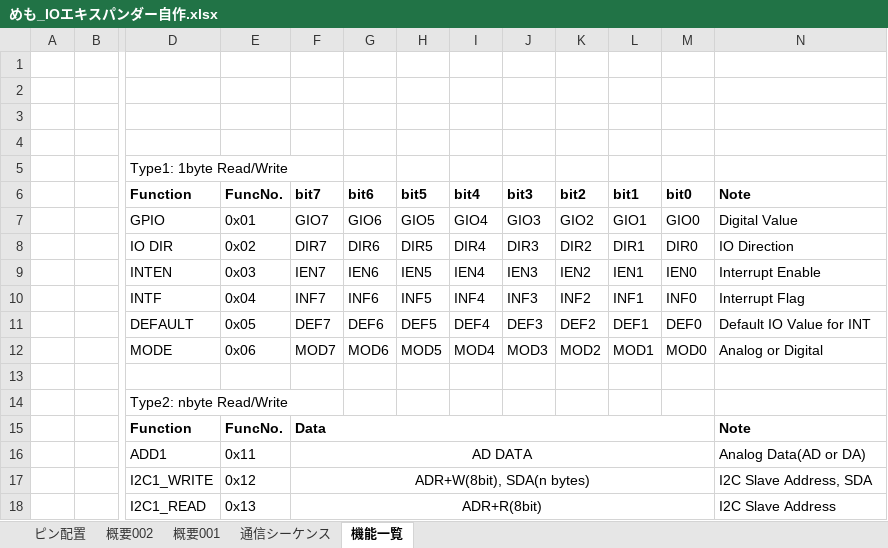
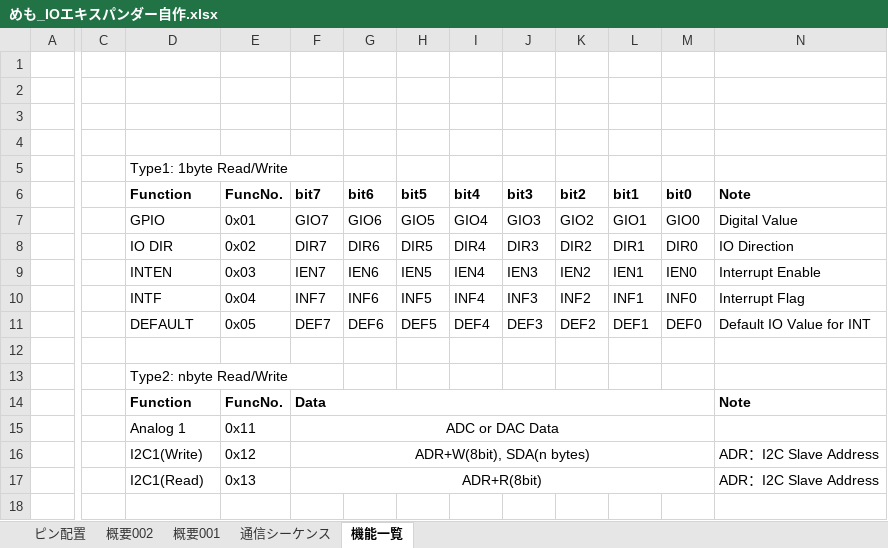
Before and after one commit to bigw00d/arduino-ioexpander-fw, an Excel workbook: doc/めも_IOエキスパンダー自作.xlsx, sheet 機能一覧, drawn as a sheet; only a part is shown, gaps mark what is left out; values as stored, in another font and other column widths than the file's, no borders; removed rows and columns are numbered as before the commit, all else as after; rows hold the shown columns only; the diff names each change by its address in the sheet, - before the commit and + after, or states it on an @@ line.

```diff
--- a/doc/めも_IOエキスパンダー自作.xlsx (sheet 機能一覧)
+++ b/doc/めも_IOエキスパンダー自作.xlsx (sheet 機能一覧)
-column B, empty
+column C, empty
-row 1: (empty)
+row 3: (empty)
-row 12:  |  | MODE | 0x06 | MOD7 | MOD6 | MOD5 | MOD4 | MOD3 | MOD2 | MOD1 | MOD0 | Analog or Digital
-row 16:  |  | ADD1 | 0x11 | AD DATA |  |  |  |  |  |  |  | Analog Data(AD or DA)
+row 15:  |  | Analog 1 | 0x11 | ADC or DAC Data
-D16: I2C1_WRITE
+D16: I2C1(Write)
-N16: I2C Slave Address, SDA
+N16: ADR：I2C Slave Address
-D17: I2C1_READ
+D17: I2C1(Read)
-N17: I2C Slave Address
+N17: ADR：I2C Slave Address
```
Also changed, not shown: 1 other file.
